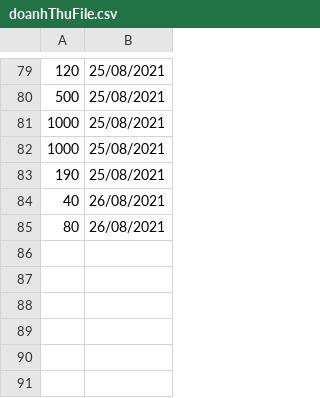
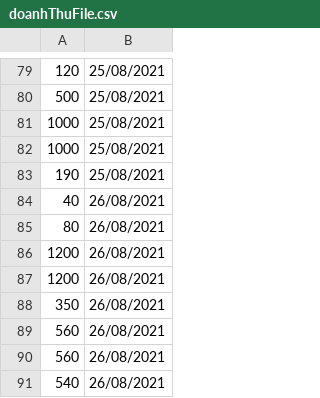
Before and after one commit to tranviethoangsmile/RestaurantManager, a CSV file: RestaurantManager/CaseStudy-module2/doanhThuFile.csv, drawn as a sheet; only a part is shown, gaps mark what is left out.

```diff
--- a/RestaurantManager/CaseStudy-module2/doanhThuFile.csv
+++ b/RestaurantManager/CaseStudy-module2/doanhThuFile.csv
@@ -85 +85,7 @@
 80,26/08/2021
+1200,26/08/2021
+1200,26/08/2021
+350,26/08/2021
+560,26/08/2021
+560,26/08/2021
+540,26/08/2021
```
Also changed, not shown: 8 other files.
